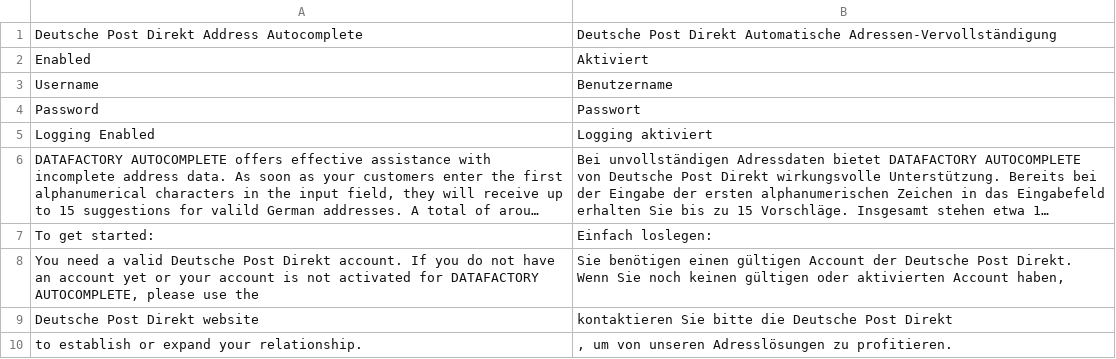
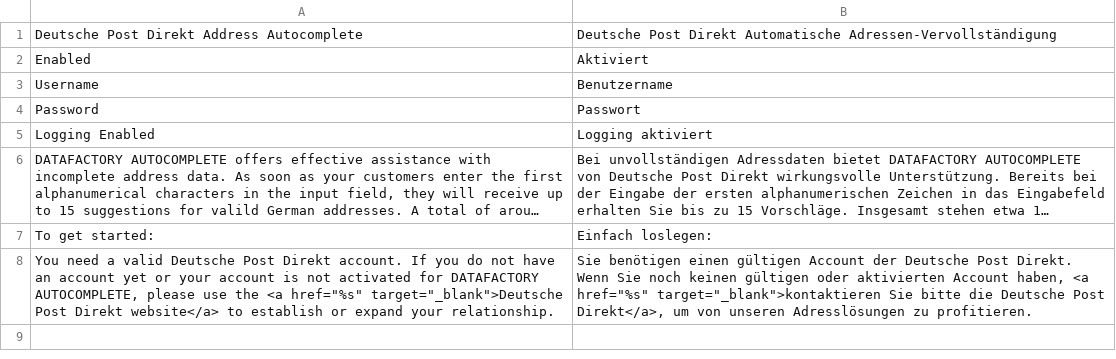
Before and after one commit to netresearch/deutschepost-module-autocomplete-m1, a CSV file: src/app/locale/de_DE/Postdirekt_Autocomplete.csv, drawn as a sheet; long unchanged cells end in ….

```diff
--- a/src/app/locale/de_DE/Postdirekt_Autocomplete.csv
+++ b/src/app/locale/de_DE/Postdirekt_Autocomplete.csv
@@ -7,4 +7,2 @@
 "To get started:","Einfach loslegen:"
-"You need a valid Deutsche Post Direkt account. If you do not have an account yet or your account is not activated for DATAFACTORY AUTOCOMPLETE, please use the","Sie benötigen einen gültigen Account der Deutsche Post Direkt. Wenn Sie noch keinen gültigen oder aktivierten Account haben, "
-"Deutsche Post Direkt website","kontaktieren Sie bitte die Deutsche Post Direkt"
-" to establish or expand your relationship.",", um von unseren Adresslösungen zu profitieren."
+"You need a valid Deutsche Post Direkt account. If you do not have an account yet or your account is not activated for DATAFACTORY AUTOCOMPLETE, please use the <a href=""%s"" target=""_blank"">Deutsche Post Direkt website</a> to establish or expand your relationship.","Sie benötigen einen gültigen Account der Deutsche Post Direkt. Wenn Sie noch keinen gültigen oder aktivierten Account haben, <a href=""%s"" target=""_blank"">kontaktieren Sie bitte die Deutsche Post Direkt</a>, um von unseren Adresslösungen zu profitieren."
```
Also changed, not shown: src/app/locale/en_US/Postdirekt_Autocomplete.csv, 1 other file.
